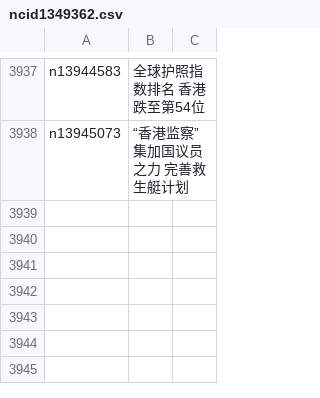
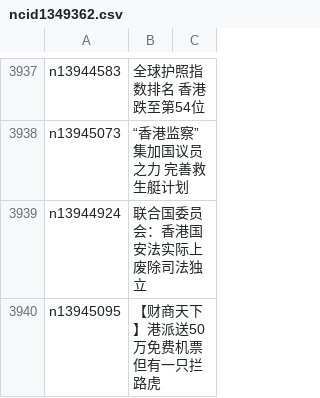
Before and after one commit to epic-marker/epoch-news, a CSV file: indexes/ncid1349362.csv, drawn as a sheet; only a part is shown, gaps mark what is left out; the diff names each change by its address in the sheet, - before the commit and + after, or states it on an @@ line.

```diff
--- a/indexes/ncid1349362.csv
+++ b/indexes/ncid1349362.csv
+row 3939: n13944924 | 联合国委员会：香港国安法实际上废除司法独立
+row 3940: n13945095 | 【财商天下】港派送50万免费机票 但有一只拦路虎
```
Also changed, not shown: indexes/ncid1078159.csv, indexes/ncid277.csv, 54 other files.
